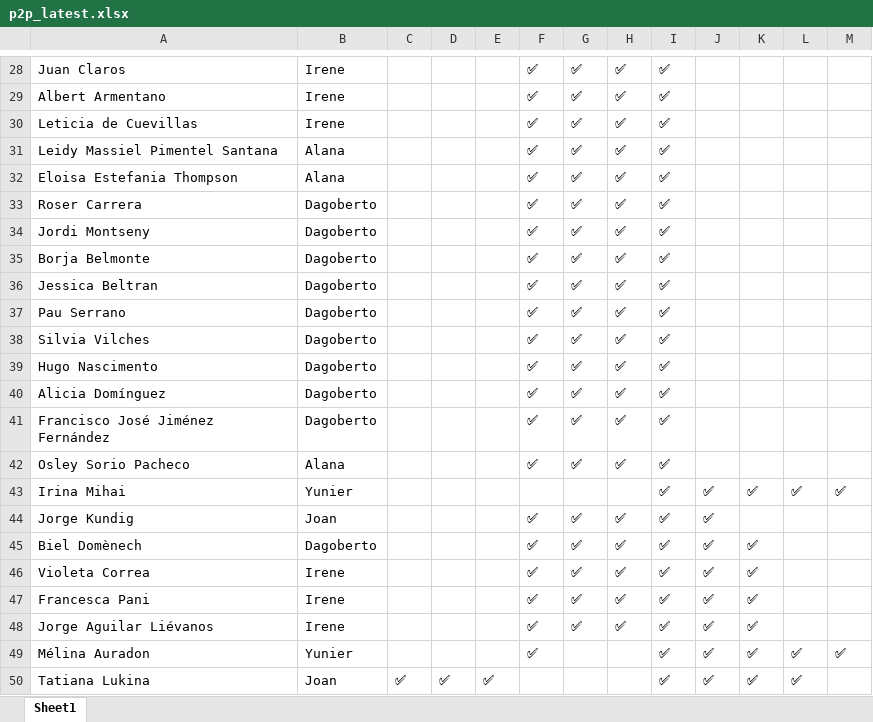
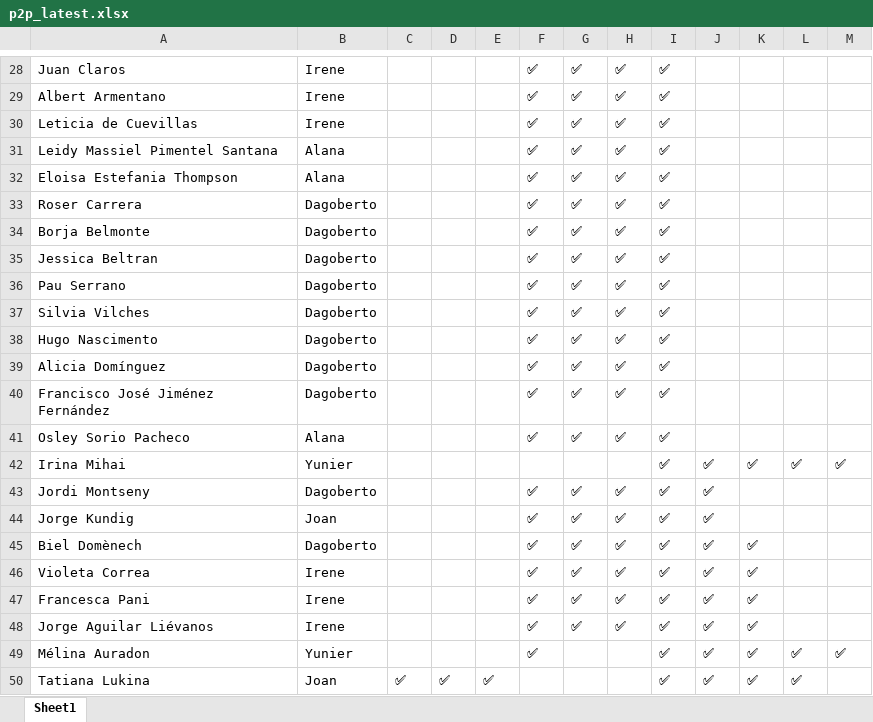
Before and after one commit to alanaolivieri/P2P-ITA, an Excel workbook: data/p2p_latest.xlsx, sheet Sheet1, drawn as a sheet; only a part is shown, gaps mark what is left out; values as stored, in another font and other column widths than the file's, no borders; removed rows and columns are numbered as before the commit, all else as after; the diff names each change by its address in the sheet, - before the commit and + after, or states it on an @@ line.

```diff
--- a/data/p2p_latest.xlsx (sheet Sheet1)
+++ b/data/p2p_latest.xlsx (sheet Sheet1)
-row 34: Jordi Montseny | Dagoberto |  |  |  | ✅ | ✅ | ✅ | ✅
+row 43: Jordi Montseny | Dagoberto |  |  |  | ✅ | ✅ | ✅ | ✅ | ✅
```
Also changed, not shown: data/actividades.xlsx.
